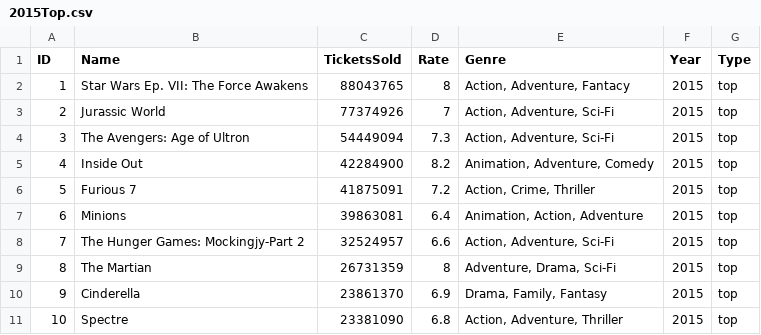
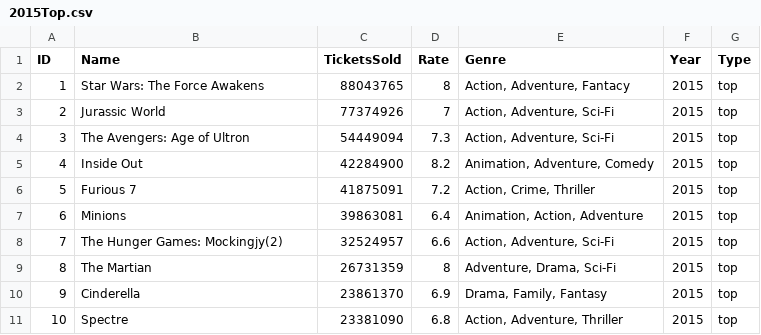
Before and after one commit to beckysx/Project3, a CSV file: 2015Top.csv, drawn as a sheet.

```diff
--- a/2015Top.csv
+++ b/2015Top.csv
@@ -1,3 +1,3 @@
 ID,Name,TicketsSold,Rate,Genre,Year,Type
-1,Star Wars Ep. VII: The Force Awakens,88043765,8,"Action, Adventure, Fantacy",2015,top
+1,Star Wars: The Force Awakens,88043765,8,"Action, Adventure, Fantacy",2015,top
 2,Jurassic World,77374926,7,"Action, Adventure, Sci-Fi",2015,top
@@ -7,3 +7,3 @@
 6,Minions,39863081,6.4,"Animation, Action, Adventure",2015,top
-7,The Hunger Games: Mockingjy-Part 2,32524957,6.6,"Action, Adventure, Sci-Fi",2015,top
+7,The Hunger Games: Mockingjy(2),32524957,6.6,"Action, Adventure, Sci-Fi",2015,top
 8,The Martian,26731359,8,"Adventure, Drama, Sci-Fi ",2015,top
```
Also changed, not shown: 2014Oscar.csv, 2014Top.csv, 3 other files.
